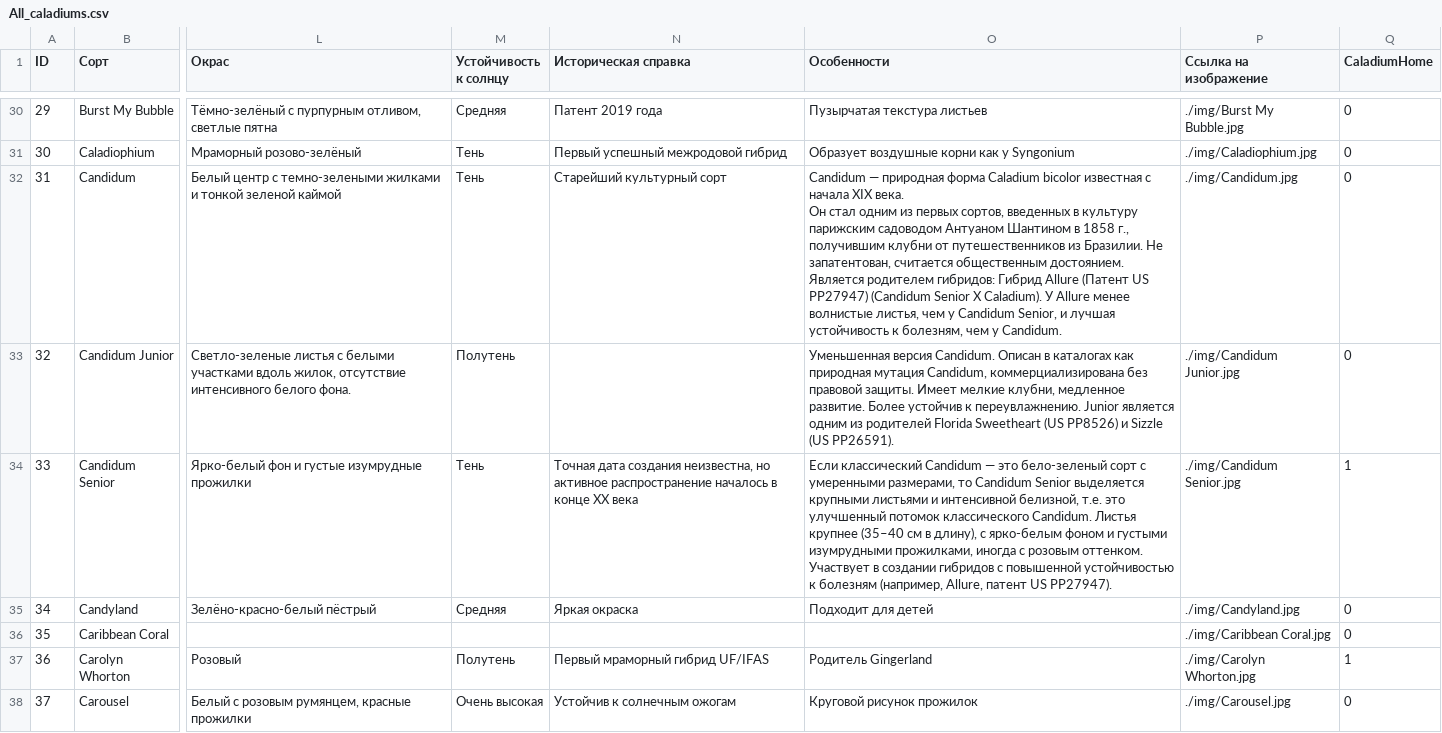
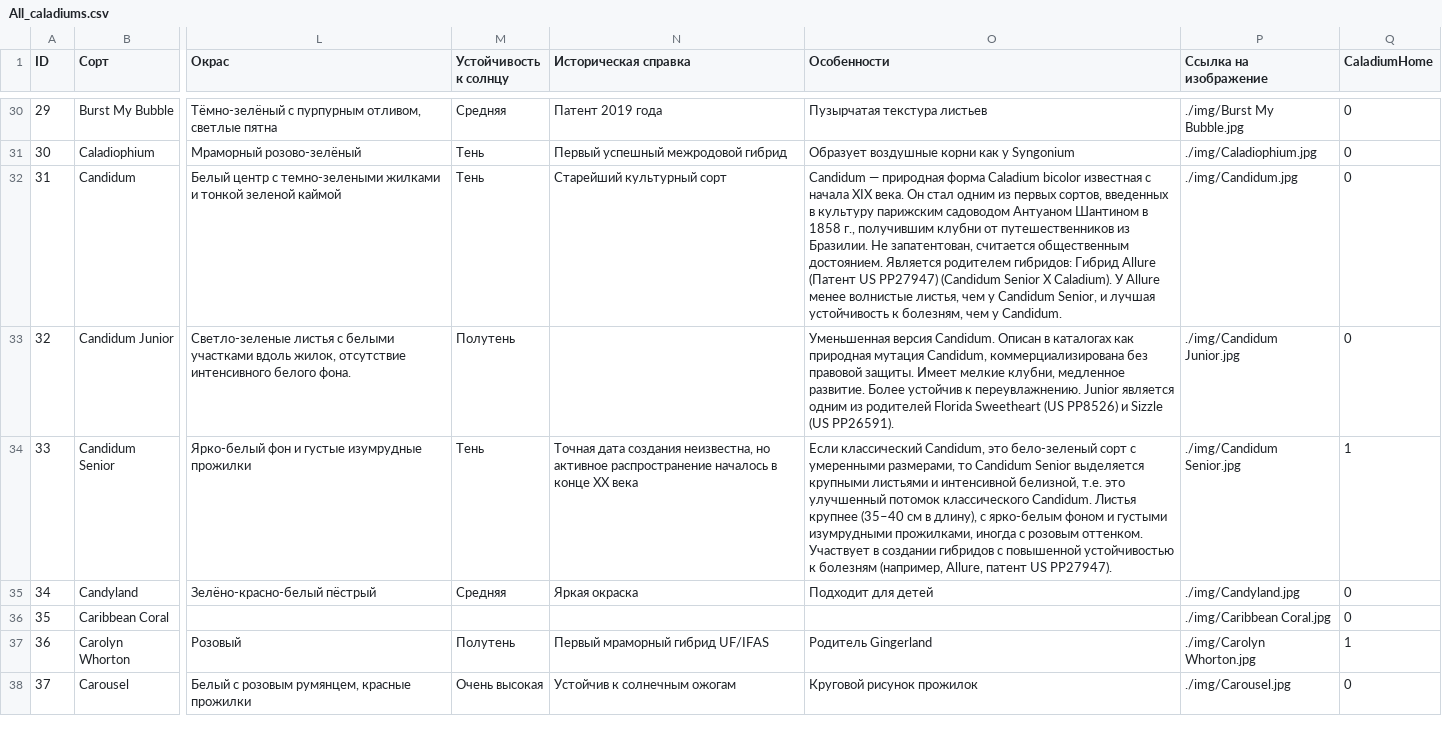
Before and after one commit to MkaGeo/caladium, a CSV file: All_caladiums.csv, drawn as a sheet; only a part is shown, gaps mark what is left out; the diff names each change by its address in the sheet, - before the commit and + after, or states it on an @@ line.

Commit message:
Add files via upload

```diff
--- a/All_caladiums.csv
+++ b/All_caladiums.csv
-O32 (Особенности): …у Candidum.
+O32 (Особенности): …у Candidum.
-O34 (Особенности): Если классический Candidum — это бело-зеленый…
+O34 (Особенности): Если классический Candidum, это бело-зеленый…
```
